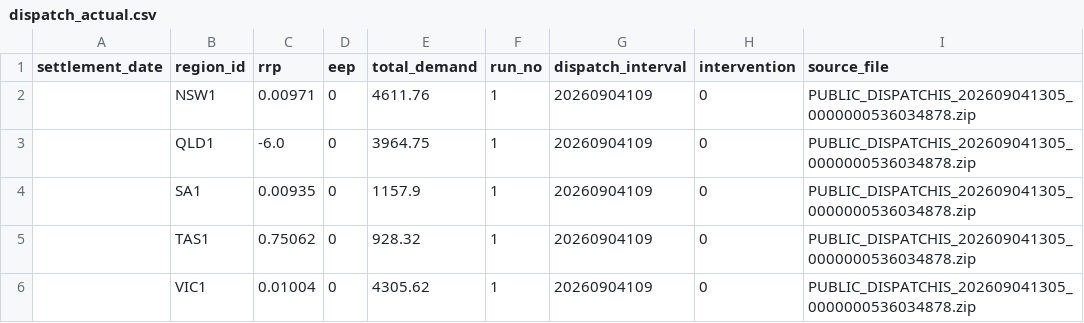
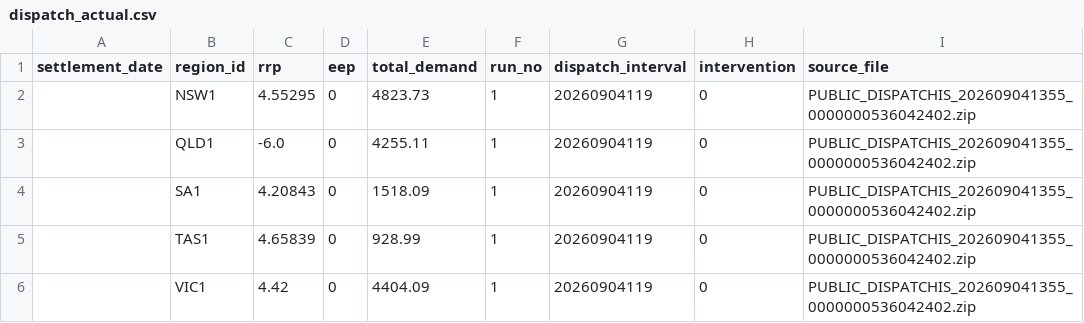
Before and after one commit to AshTrailer/EMPC_Water_Electricity_Forecast, a CSV file: AEMO_Data/dispatch_actual.csv, drawn as a sheet.

```diff
--- a/AEMO_Data/dispatch_actual.csv
+++ b/AEMO_Data/dispatch_actual.csv
@@ -1,6 +1,6 @@
 settlement_date,region_id,rrp,eep,total_demand,run_no,dispatch_interval,intervention,source_file
-,NSW1,0.00971,0,4611.76,1,20260904109,0,PUBLIC_DISPATCHIS_202609041305_0000000536034878.zip
-,QLD1,-6.0,0,3964.75,1,20260904109,0,PUBLIC_DISPATCHIS_202609041305_0000000536034878.zip
-,SA1,0.00935,0,1157.9,1,20260904109,0,PUBLIC_DISPATCHIS_202609041305_0000000536034878.zip
-,TAS1,0.75062,0,928.32,1,20260904109,0,PUBLIC_DISPATCHIS_202609041305_0000000536034878.zip
-,VIC1,0.01004,0,4305.62,1,20260904109,0,PUBLIC_DISPATCHIS_202609041305_0000000536034878.zip
+,NSW1,4.55295,0,4823.73,1,20260904119,0,PUBLIC_DISPATCHIS_202609041355_0000000536042402.zip
+,QLD1,-6.0,0,4255.11,1,20260904119,0,PUBLIC_DISPATCHIS_202609041355_0000000536042402.zip
+,SA1,4.20843,0,1518.09,1,20260904119,0,PUBLIC_DISPATCHIS_202609041355_0000000536042402.zip
+,TAS1,4.65839,0,928.99,1,20260904119,0,PUBLIC_DISPATCHIS_202609041355_0000000536042402.zip
+,VIC1,4.42,0,4404.09,1,20260904119,0,PUBLIC_DISPATCHIS_202609041355_0000000536042402.zip
```
Also changed, not shown: AEMO_Data/p5min_forecast.csv, 24 other files.
